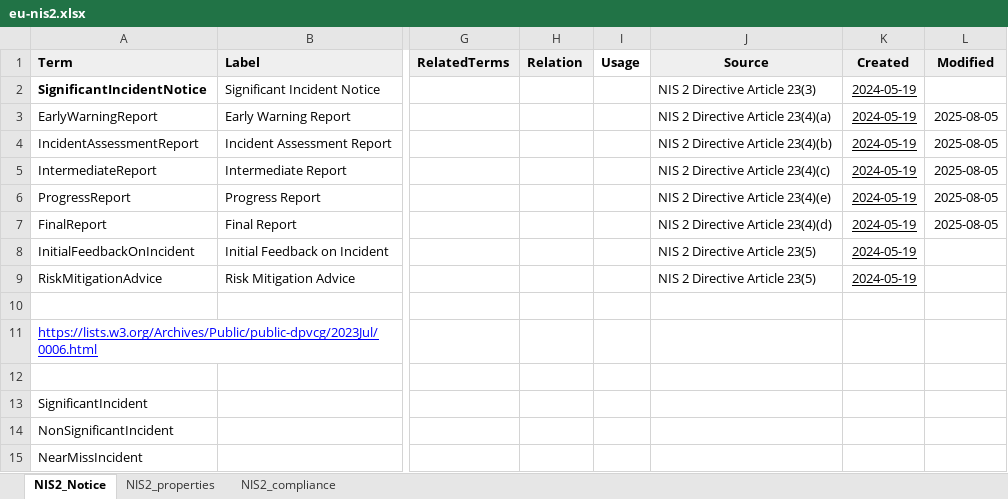
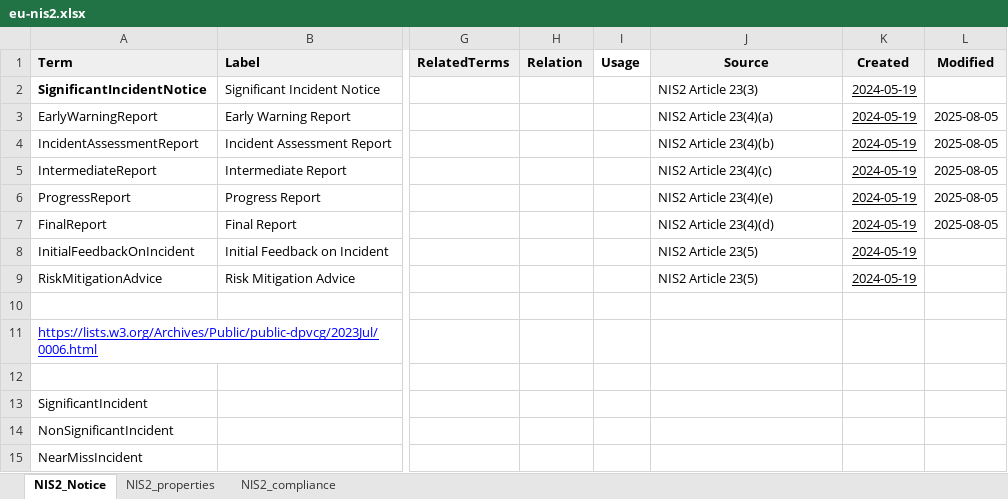
Before and after one commit to w3c/dpv, an Excel workbook: code/vocab_csv/eu-nis2.xlsx, sheet NIS2_Notice, drawn as a sheet; only a part is shown, gaps mark what is left out; values as stored, in another font and other column widths than the file's, no borders; charts and pictures and conditional formats not drawn; the diff names each change by its address in the sheet, - before the commit and + after, or states it on an @@ line.

```diff
--- a/code/vocab_csv/eu-nis2.xlsx (sheet NIS2_Notice)
+++ b/code/vocab_csv/eu-nis2.xlsx (sheet NIS2_Notice)
-J2 (Source): NIS 2 Directive Article 23(3)
+J2 (Source): NIS2 Article 23(3)
-J3 (Source): NIS 2 Directive Article 23(4)(a)
+J3 (Source): NIS2 Article 23(4)(a)
-J4 (Source): NIS 2 Directive Article 23(4)(b)
+J4 (Source): NIS2 Article 23(4)(b)
-J5 (Source): NIS 2 Directive Article 23(4)(c)
+J5 (Source): NIS2 Article 23(4)(c)
-J6 (Source): NIS 2 Directive Article 23(4)(e)
+J6 (Source): NIS2 Article 23(4)(e)
-J7 (Source): NIS 2 Directive Article 23(4)(d)
+J7 (Source): NIS2 Article 23(4)(d)
-J8:J9 (Source): NIS 2 Directive Article 23(5)
+J8:J9 (Source): NIS2 Article 23(5)
```
Also changed, not shown: 7 other files.
